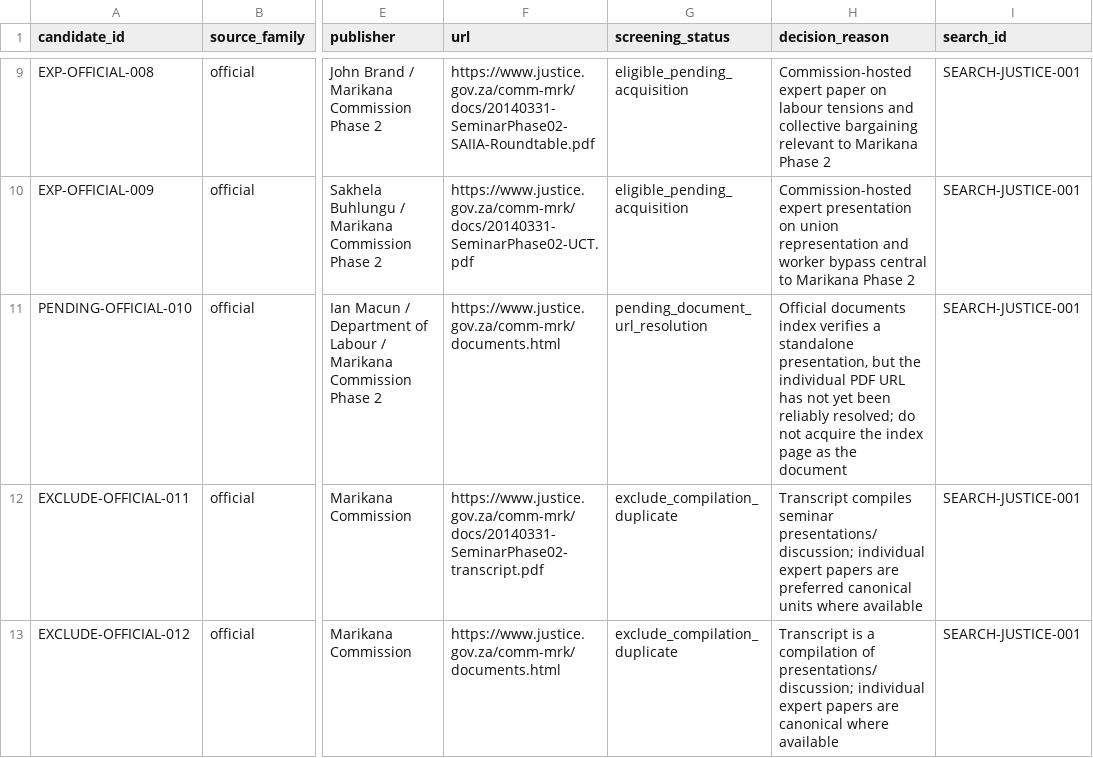
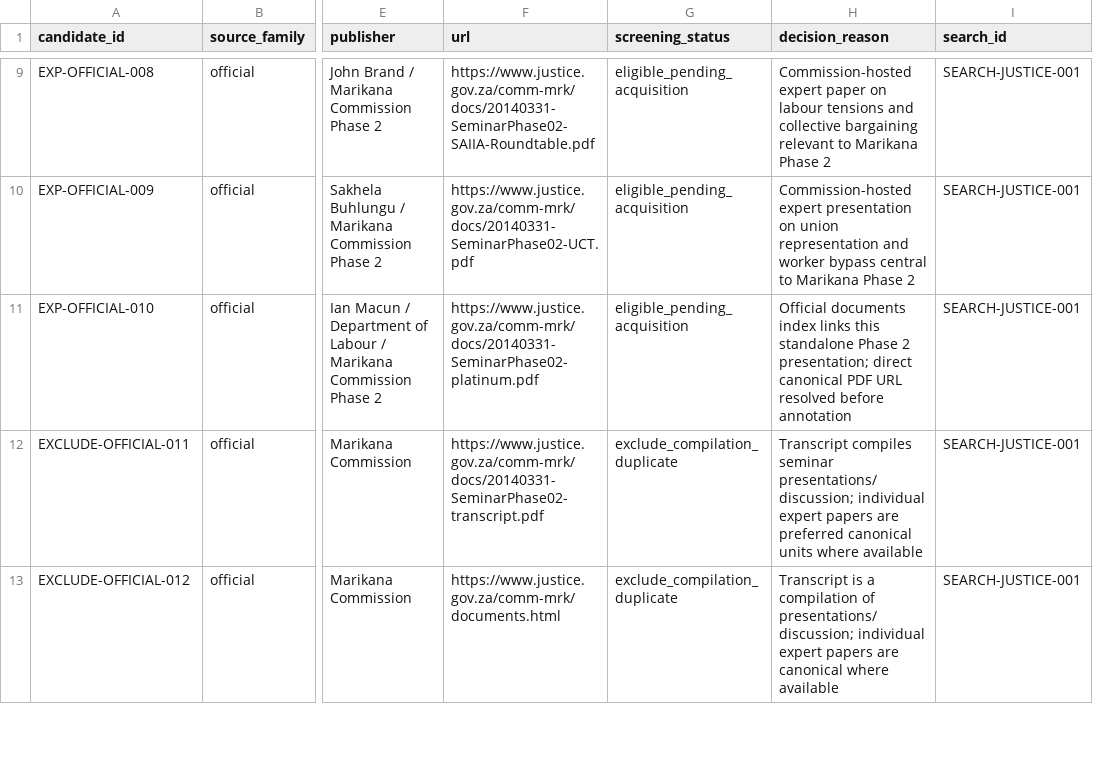
Before and after one commit to Martin-do/scipra-ai-mcdm-mineral-policy-africa, a CSV file: data/reconstruction/expanded_official_candidates_batch1.csv, drawn as a sheet; only a part is shown, gaps mark what is left out; the diff names each change by its address in the sheet, - before the commit and + after, or states it on an @@ line.

Commit message:
Resolve Ian Macun Phase 2 presentation URL

```diff
--- a/data/reconstruction/expanded_official_candidates_batch1.csv
+++ b/data/reconstruction/expanded_official_candidates_batch1.csv
-A11 (candidate_id): PENDING-OFFICIAL-010
+A11 (candidate_id): EXP-OFFICIAL-010
-F11 (url): https://www.justice.gov.za/comm-mrk/documents.html
+F11 (url): https://www.justice.gov.za/comm-mrk/docs/20140331-SeminarPhase02-platinum.pdf
-G11 (screening_status): pending_document_url_resolution
+G11 (screening_status): eligible_pending_acquisition
-H11 (decision_reason): …documents index verifies a standalone presentation, but the individual PDF URL has not yet been reliably resolved; do not acquire the index page as the document
+H11 (decision_reason): …documents index links this standalone Phase 2 presentation; direct canonical PDF URL resolved before annotation
```
